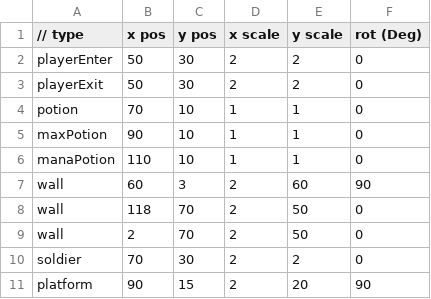
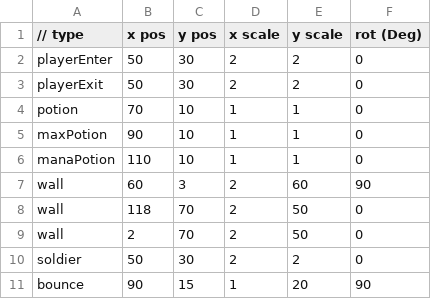
Before and after one commit to lolmasterdeluxe/SP3-Archangel, a CSV file: Physics/Maps/Spawn/Map_Level_Spawn_1.csv, drawn as a sheet.

Commit message:
Added bouncing platform

```diff
--- a/Physics/Maps/Spawn/Map_Level_Spawn_1.csv
+++ b/Physics/Maps/Spawn/Map_Level_Spawn_1.csv
@@ -9,3 +9,3 @@ wall,118,70,2,50,0
 wall,2,70,2,50,0
-soldier,70,30,2,2,0
-platform,90,15,2,20,90
+soldier,50,30,2,2,0
+bounce,90,15,1,20,90
```
Also changed, not shown: 3 other files.
